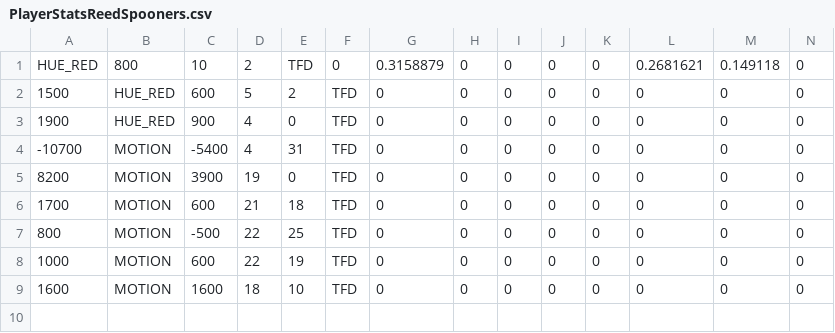
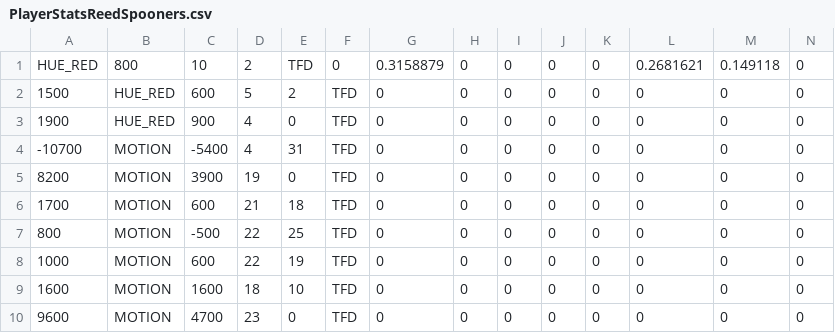
Before and after one commit to NickWedzinga/ReedSpooners, a CSV file: PlayerStatsReedSpooners.csv, drawn as a sheet; only a part is shown; rows hold the shown columns only; the diff names each change by its address in the sheet, - before the commit and + after, or states it on an @@ line.

```diff
--- a/PlayerStatsReedSpooners.csv
+++ b/PlayerStatsReedSpooners.csv
+row 10: 9600 | MOTION | 4700 | 23 | 0 | TFD | 0 | 0 | 0 | 0 | 0 | 0 | 0 | 0
```
Also changed, not shown: 3 other files.
